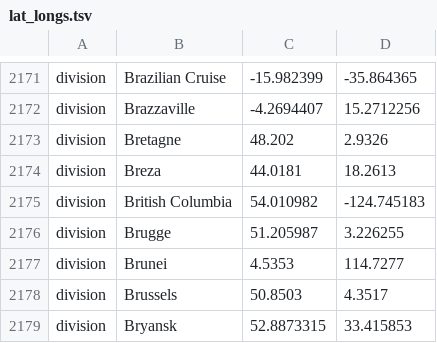
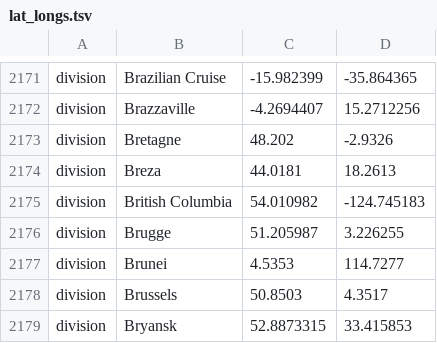
Before and after one commit to nextstrain/ncov, a TSV file: defaults/lat_longs.tsv, drawn as a sheet; only a part is shown, gaps mark what is left out.

Commit message:
Update lat_longs.tsv

```diff
--- a/defaults/lat_longs.tsv
+++ b/defaults/lat_longs.tsv
@@ -2172,3 +2172,3 @@ division	Brazilian Cruise	-15.982399	-35.864365
 division	Brazzaville	-4.2694407	15.2712256
-division	Bretagne	48.202	2.9326
+division	Bretagne	48.202	-2.9326
 division	Breza	44.0181	18.2613
```
